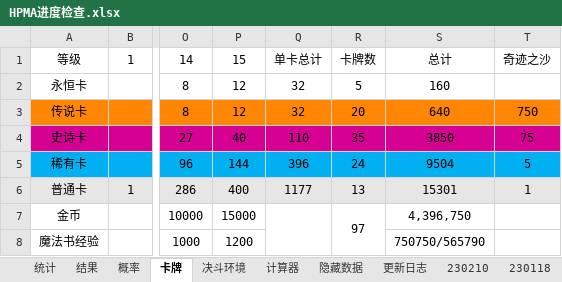
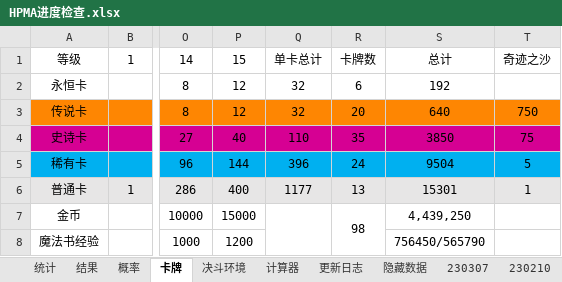
Before and after one commit to nine0426/nine0426.github.io, an Excel workbook: apps/HPMA进度检查.xlsx, sheet 卡牌, drawn as a sheet; only a part is shown, gaps mark what is left out; values as stored, in another font and other column widths than the file's, no borders; the diff names each change by its address in the sheet, - before the commit and + after, or states it on an @@ line.

```diff
--- a/apps/HPMA进度检查.xlsx (sheet 卡牌)
+++ b/apps/HPMA进度检查.xlsx (sheet 卡牌)
+sheet tab: 230307
@@ sheet tab order changed: 统计 | 结果 | 概率 | 卡牌 | 决斗环境 | 计算器 | 更新日志 | 隐藏数据 | 230307 | 230210 @@
-R2: 5
+R2: 6
-S2: 160
+S2: 192
-R7: 97
+R7: 98
-S7: 4,396,750
+S7: 4,439,250
-S8: 750750/565790
+S8: 756450/565790
```
Also changed, not shown: sheet 统计, sheet 结果, sheet 概率, sheet 隐藏数据, sheet 211230, sheet 计算器, formulas that keep their value, 1 other file.
